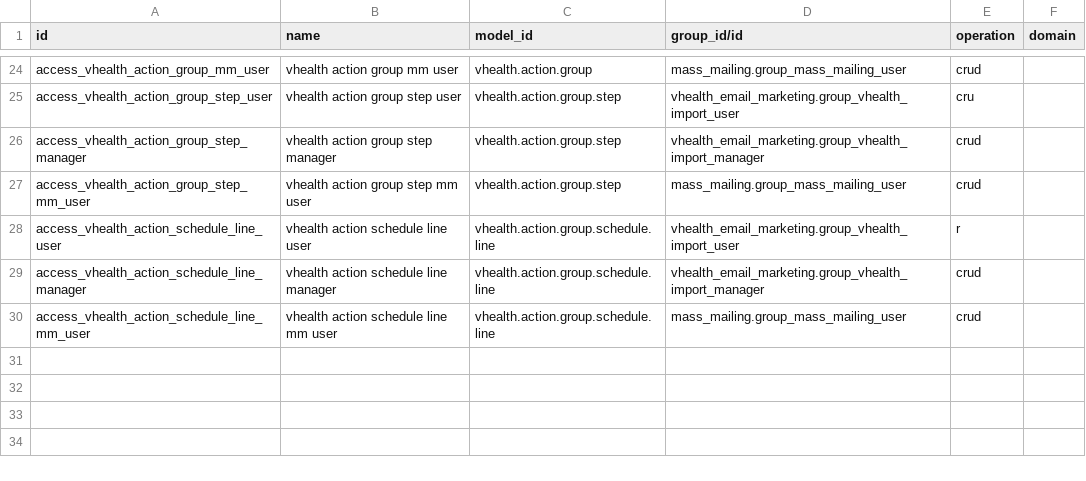
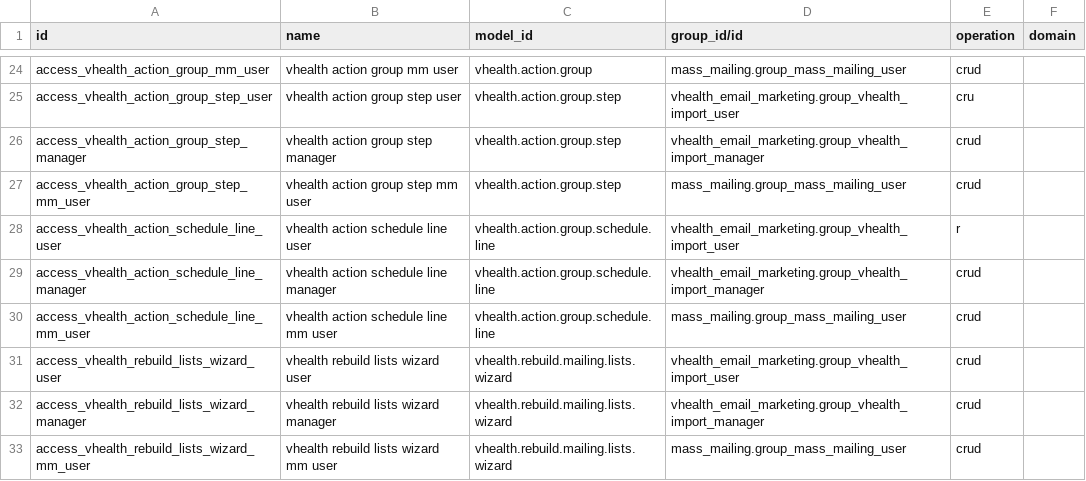
Before and after one commit to PipelineProduction/teladoc, a CSV file: custom_addons/vhealth_email_marketing/security/ir.access.csv, drawn as a sheet; only a part is shown, gaps mark what is left out.

Commit message:
feat(mailing_list): add Rebuild Mailing Lists wizard under Configuration menu with vHealth rules

```diff
--- a/custom_addons/vhealth_email_marketing/security/ir.access.csv
+++ b/custom_addons/vhealth_email_marketing/security/ir.access.csv
@@ -30 +30,4 @@ access_vhealth_action_schedule_line_manager,vhealth action schedule line manager
 access_vhealth_action_schedule_line_mm_user,vhealth action schedule line mm user,vhealth.action.group.schedule.line,mass_mailing.group_mass_mailing_user,crud,
+access_vhealth_rebuild_lists_wizard_user,vhealth rebuild lists wizard user,vhealth.rebuild.mailing.lists.wizard,vhealth_email_marketing.group_vhealth_import_user,crud,
+access_vhealth_rebuild_lists_wizard_manager,vhealth rebuild lists wizard manager,vhealth.rebuild.mailing.lists.wizard,vhealth_email_marketing.group_vhealth_import_manager,crud,
+access_vhealth_rebuild_lists_wizard_mm_user,vhealth rebuild lists wizard mm user,vhealth.rebuild.mailing.lists.wizard,mass_mailing.group_mass_mailing_user,crud,
```
Also changed, not shown: 8 other files.
